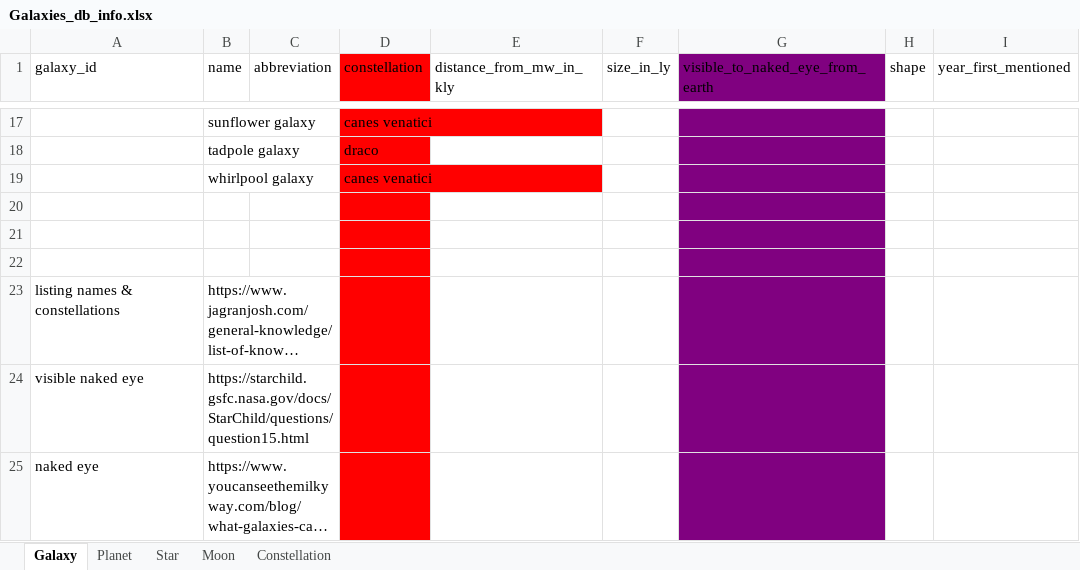
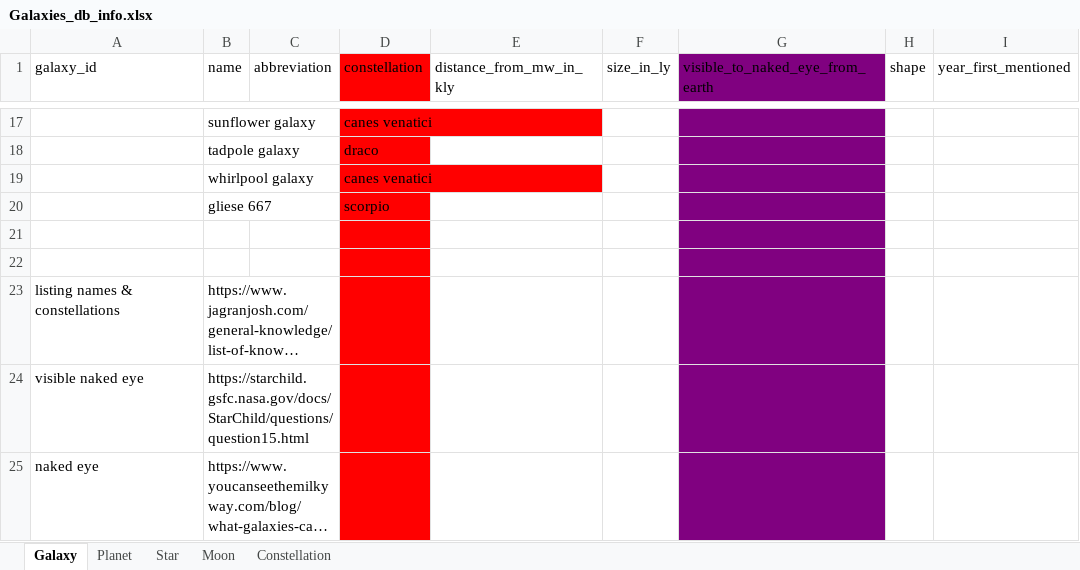
Before and after one commit to ZengLiuLin668/freeCodeCamp, an Excel workbook: Build a Celestial Bodies Database/Galaxies_db_info.xlsx, sheet Galaxy, drawn as a sheet; only a part is shown, gaps mark what is left out; long unchanged cells end in …; values as stored, in another font and other column widths than the file's, no borders; the diff names each change by its address in the sheet, - before the commit and + after, or states it on an @@ line.

```diff
--- a/Build a Celestial Bodies Database/Galaxies_db_info.xlsx (sheet Galaxy)
+++ b/Build a Celestial Bodies Database/Galaxies_db_info.xlsx (sheet Galaxy)
-row 20: (empty)
+row 20:  | gliese 667 |  | scorpio
```
Also changed, not shown: sheet Constellation, sheet Planet, sheet Star, 1 other file.
